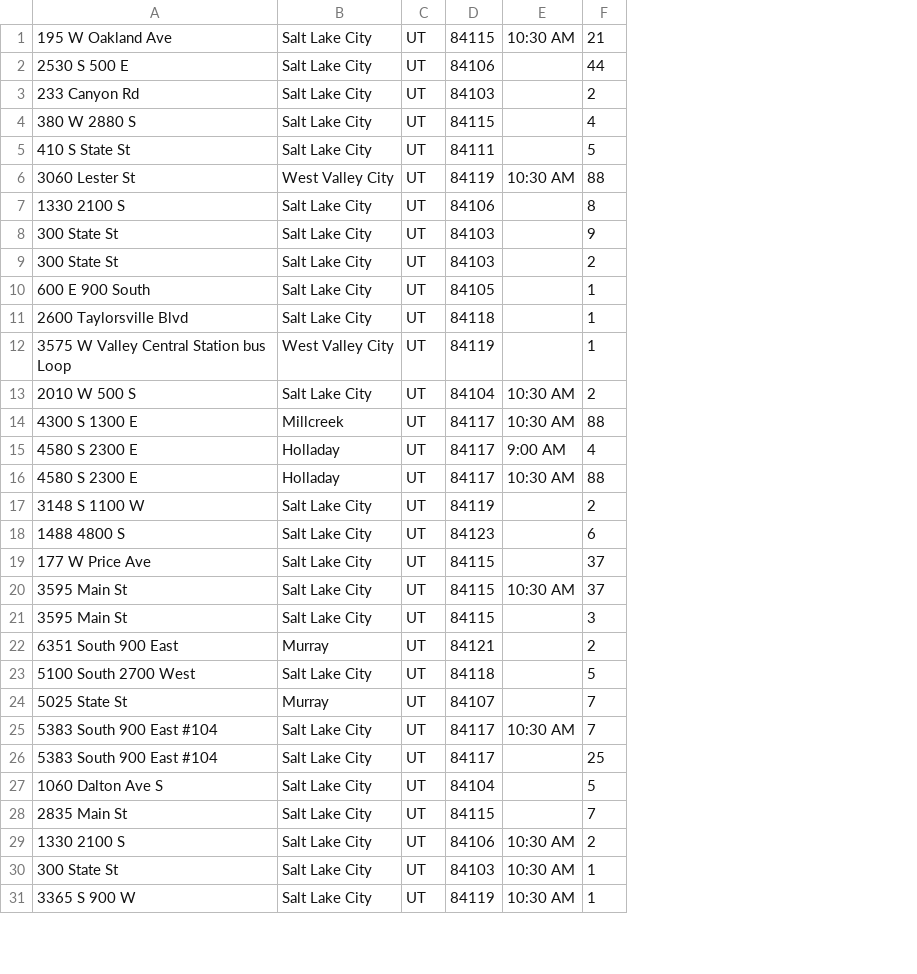
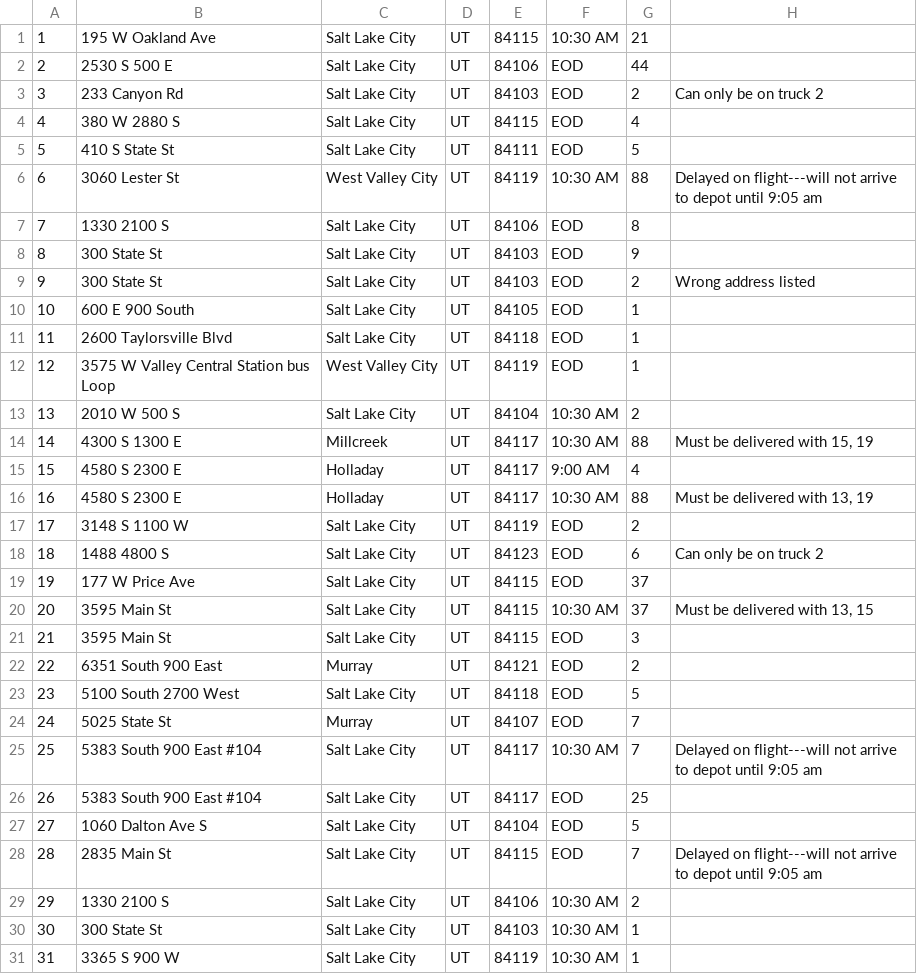
Before and after one commit to Ryshoe/serusuman, a CSV file: data/packages.csv, drawn as a sheet; only a part is shown; addresses are those after the commit; the diff covers the shown part only; the diff names each change by its address in the sheet, - before the commit and + after, or states it on an @@ line.

Commit message:
Add missing data

```diff
--- a/data/packages.csv
+++ b/data/packages.csv
+column A, rows 1-31: 1 | 2 | 3 | 4 | 5 | 6 | 7 | 8 | 9 | 10 | 11 | 12 | 13 | 14 | 15 | 16 | 17 | 18 | 19 | 20 | 21 | 22 | 23 | 24 | 25 | 26 | 27 | 28 | 29 | 30 | 31
+column H, rows 3-28: Can only be on truck 2 |  |  | Delayed on flight---will not arrive to depot until 9:05 am |  |  | Wrong address listed |  |  |  |  | Must be delivered with 15, 19 |  | Must be delivered with 13, 19 |  | Can only be on truck 2 |  | Must be delivered with 13, 15 |  |  |  |  | Delayed on flight---will not arrive to depot until 9:05 am |  |  | Delayed on flight---will not arrive to depot until 9:05 am
-F2:F5: (empty)
+F2:F5: EOD
-F7:F12: (empty)
+F7:F12: EOD
-F17:F19: (empty)
+F17:F19: EOD
-F21:F24: (empty)
+F21:F24: EOD
-F26:F28: (empty)
+F26:F28: EOD
```
Also changed, not shown: 6 edited cells elsewhere in this file.
